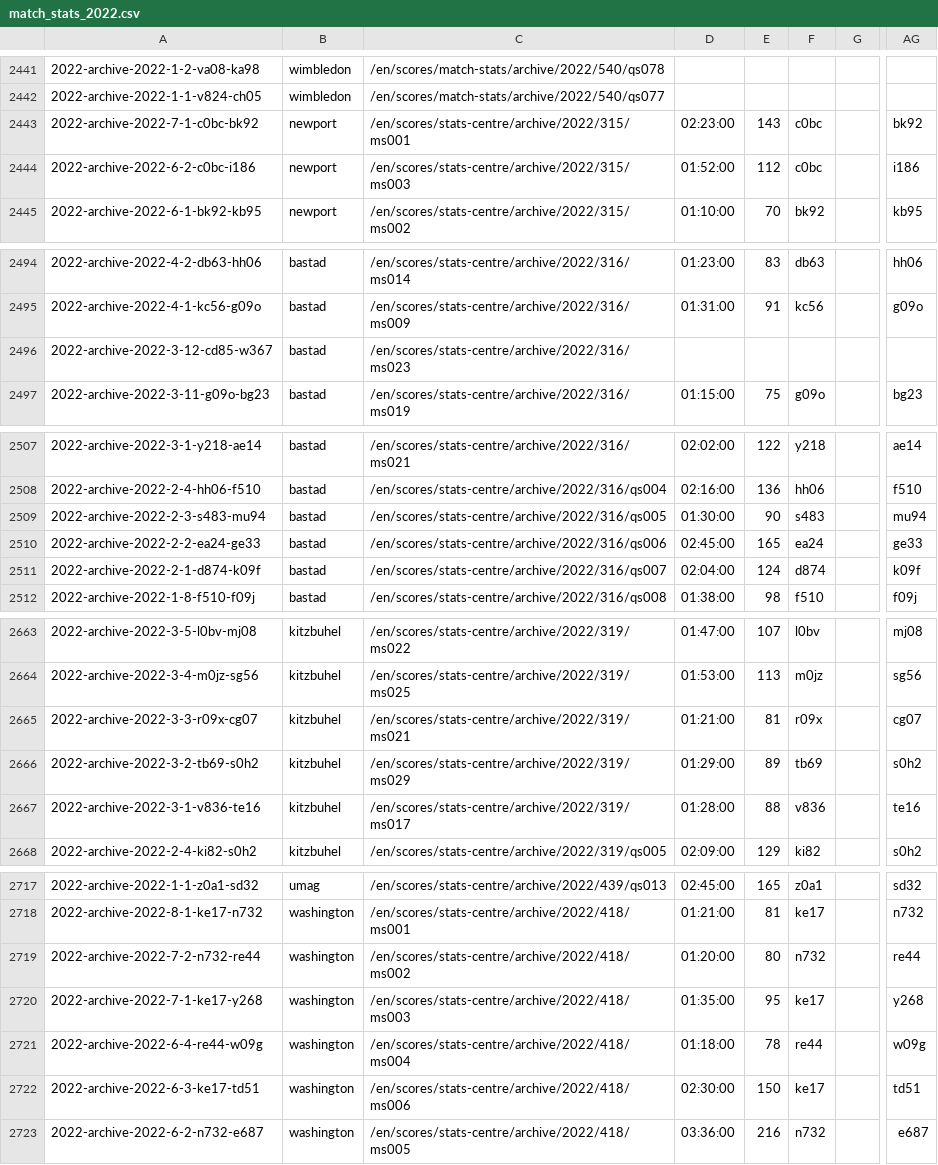
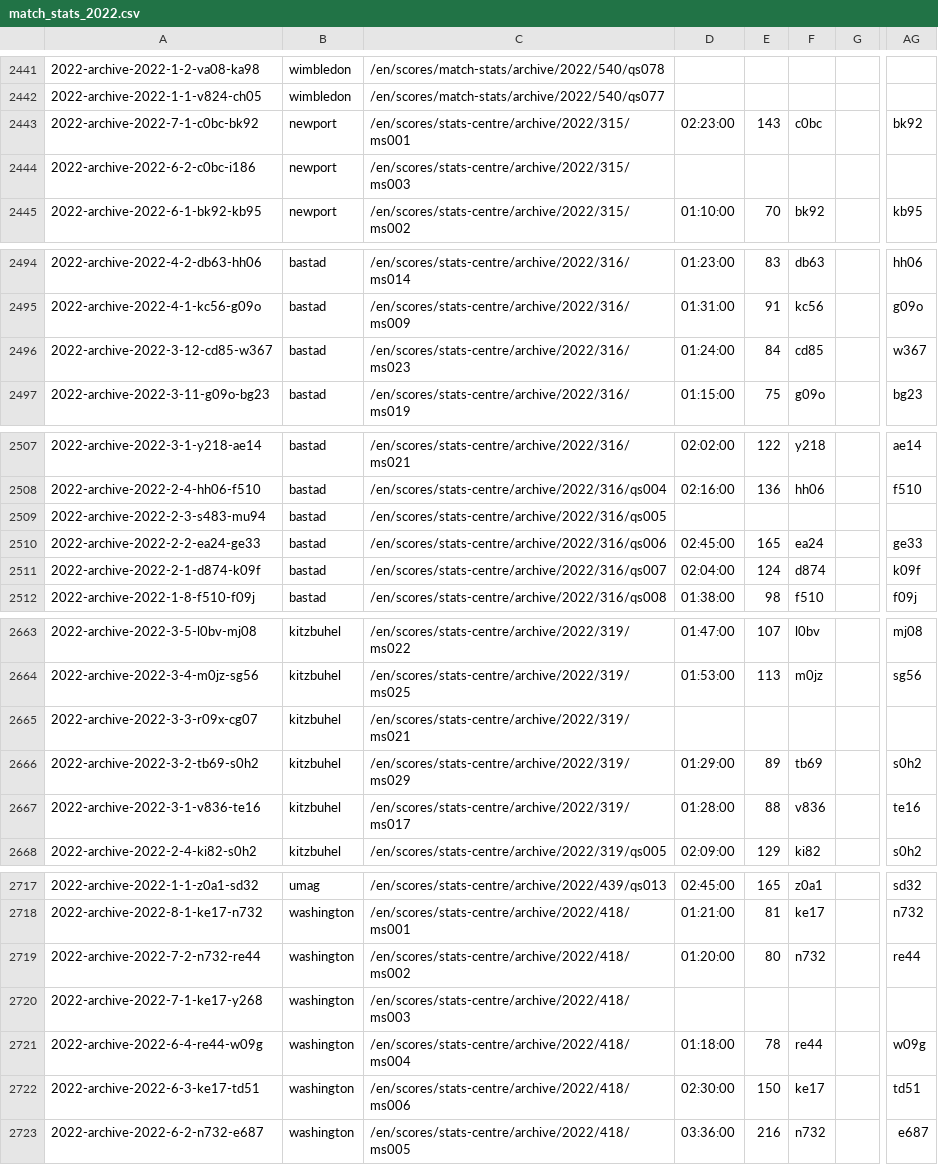
Before and after one commit to armstjc/atp-world-tour-tennis-data, a CSV file: csv/3_match_stats/match_stats_2022.csv, drawn as a sheet; only a part is shown, gaps mark what is left out; the diff covers the shown part only; the diff names each change by its address in the sheet, - before the commit and + after, or states it on an @@ line.

```diff
--- a/csv/3_match_stats/match_stats_2022.csv
+++ b/csv/3_match_stats/match_stats_2022.csv
-D2444: 01:52:00
+D2444: (empty)
-E2444: 112
+E2444: (empty)
-F2444: c0bc
+F2444: (empty)
-AG2444: i186
+AG2444: (empty)
-D2496: (empty)
+D2496: 01:24:00
-E2496: (empty)
+E2496: 84
-F2496: (empty)
+F2496: cd85
-AG2496: (empty)
+AG2496: w367
-D2509: 01:30:00
+D2509: (empty)
-E2509: 90
+E2509: (empty)
-F2509: s483
+F2509: (empty)
-AG2509: mu94
+AG2509: (empty)
-D2665: 01:21:00
+D2665: (empty)
-E2665: 81
+E2665: (empty)
-F2665: r09x
+F2665: (empty)
-AG2665: cg07
+AG2665: (empty)
-D2720: 01:35:00
+D2720: (empty)
-E2720: 95
+E2720: (empty)
-F2720: ke17
+F2720: (empty)
-AG2720: y268
+AG2720: (empty)
```
Also changed, not shown: 1 added row, 1 removed row and 29 edited cells elsewhere in this file.
